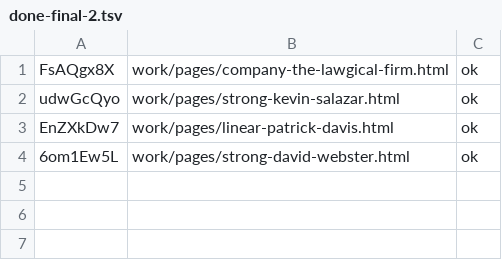
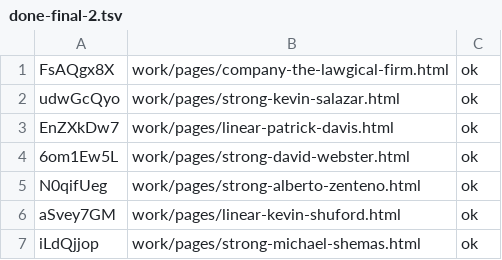
Before and after one commit to josephdittmanappraiser-ai/contractorupdates, a TSV file: work/publish/done-final-2.tsv, drawn as a sheet.

```diff
--- a/work/publish/done-final-2.tsv
+++ b/work/publish/done-final-2.tsv
@@ -4 +4,4 @@ EnZXkDw7	work/pages/linear-patrick-davis.html	ok
 6om1Ew5L	work/pages/strong-david-webster.html	ok
+N0qifUeg	work/pages/strong-alberto-zenteno.html	ok
+aSvey7GM	work/pages/linear-kevin-shuford.html	ok
+iLdQjjop	work/pages/strong-michael-shemas.html	ok
```
Also changed, not shown: work/publish/done-final-5.tsv, work/publish/done-final-6.tsv, 3 other files.
